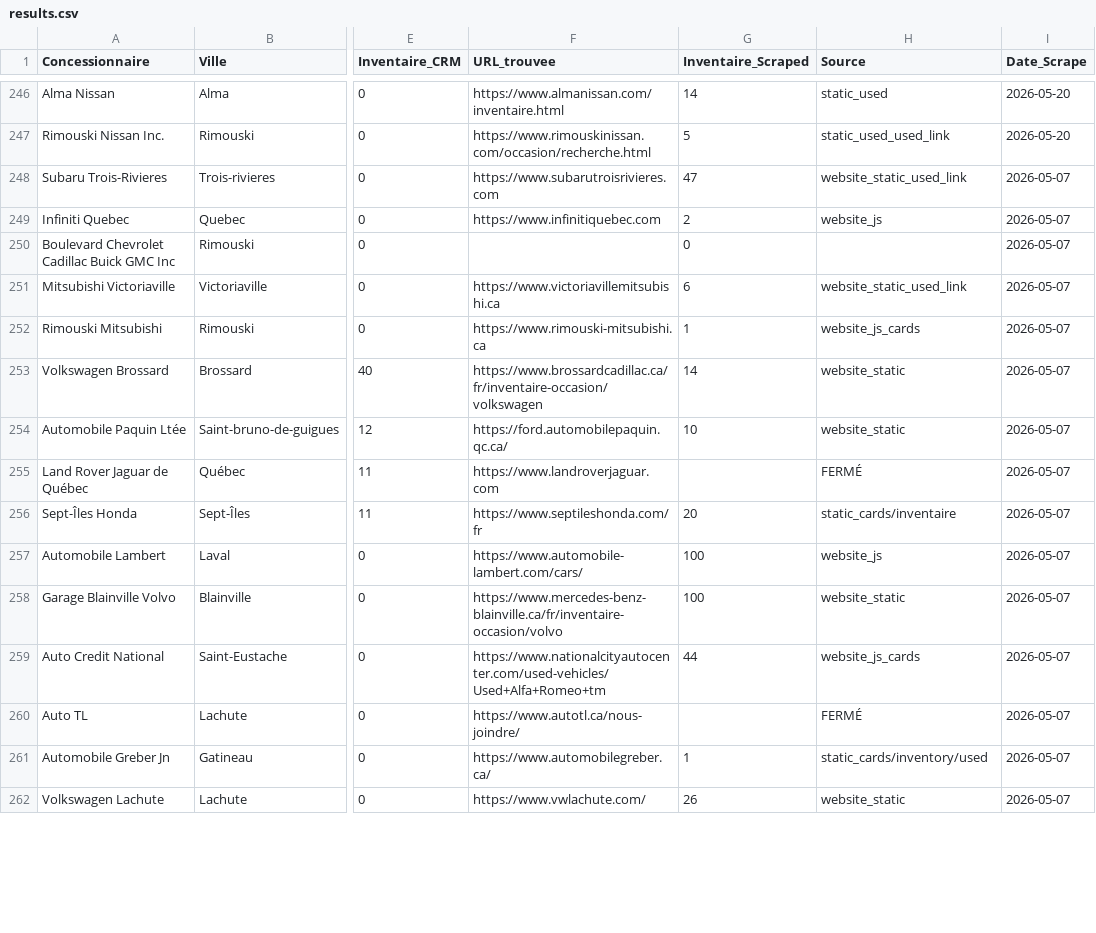
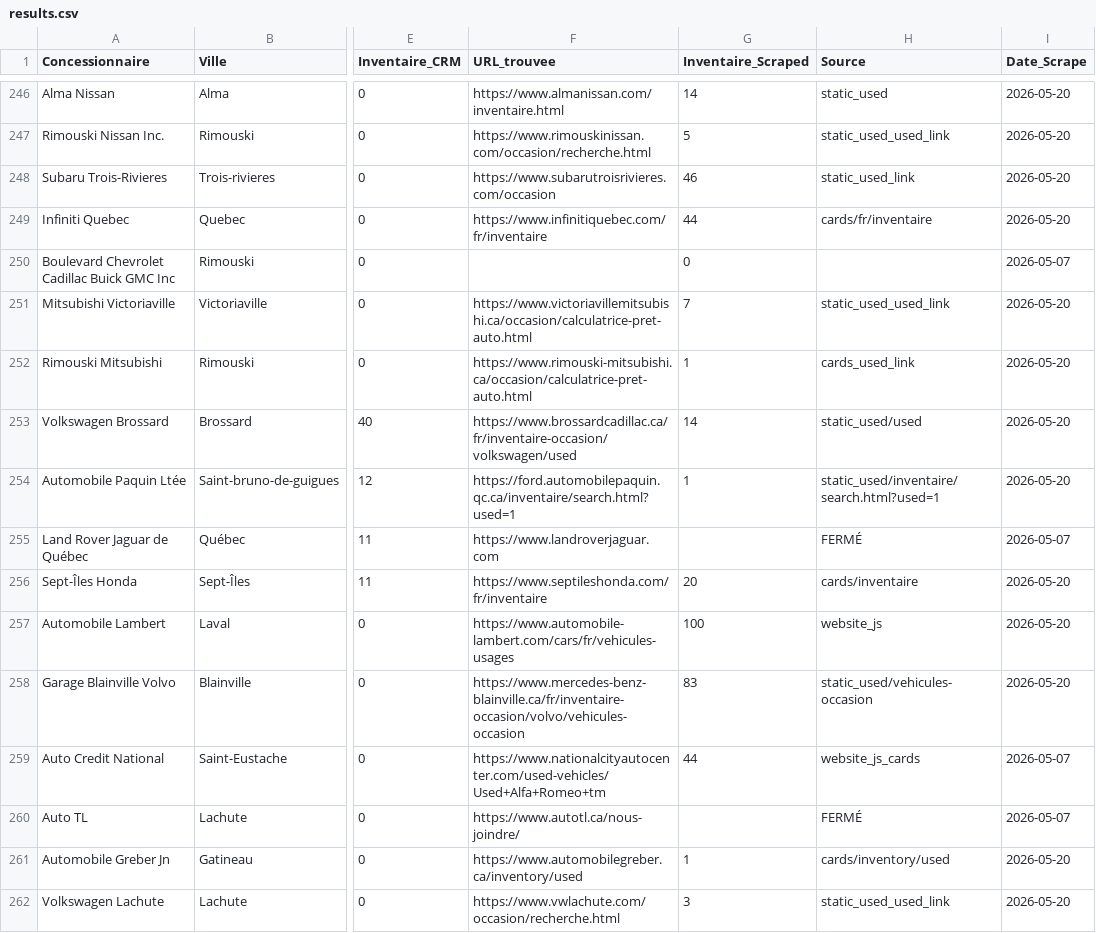
Before and after one commit to Mathv25/inventaire-concessionnaires, a CSV file: output/results.csv, drawn as a sheet; only a part is shown, gaps mark what is left out; the diff covers the shown part only; the diff names each change by its address in the sheet, - before the commit and + after, or states it on an @@ line.

Commit message:
Revalidation auto-save: ~300/368 dealers

```diff
--- a/output/results.csv
+++ b/output/results.csv
-F248 (URL_trouvee): https://www.subarutroisrivieres.com
+F248 (URL_trouvee): https://www.subarutroisrivieres.com/occasion
-G248 (Inventaire_Scraped): 47
+G248 (Inventaire_Scraped): 46
-H248 (Source): website_static_used_link
+H248 (Source): static_used_link
-I248:I249 (Date_Scrape): 2026-05-07
+I248:I249 (Date_Scrape): 2026-05-20
-F249 (URL_trouvee): https://www.infinitiquebec.com
+F249 (URL_trouvee): https://www.infinitiquebec.com/fr/inventaire
-G249 (Inventaire_Scraped): 2
+G249 (Inventaire_Scraped): 44
-H249 (Source): website_js
+H249 (Source): cards/fr/inventaire
-F251 (URL_trouvee): https://www.victoriavillemitsubishi.ca
+F251 (URL_trouvee): https://www.victoriavillemitsubishi.ca/occasion/calculatrice-pret-auto.html
-G251 (Inventaire_Scraped): 6
+G251 (Inventaire_Scraped): 7
-H251 (Source): website_static_used_link
+H251 (Source): static_used_used_link
-I251:I254 (Date_Scrape): 2026-05-07
+I251:I254 (Date_Scrape): 2026-05-20
-F252 (URL_trouvee): https://www.rimouski-mitsubishi.ca
+F252 (URL_trouvee): https://www.rimouski-mitsubishi.ca/occasion/calculatrice-pret-auto.html
-H252 (Source): website_js_cards
+H252 (Source): cards_used_link
-F253 (URL_trouvee): https://www.brossardcadillac.ca/fr/inventaire-occasion/volkswagen
+F253 (URL_trouvee): https://www.brossardcadillac.ca/fr/inventaire-occasion/volkswagen/used
-H253 (Source): website_static
+H253 (Source): static_used/used
-F254 (URL_trouvee): https://ford.automobilepaquin.qc.ca/
+F254 (URL_trouvee): https://ford.automobilepaquin.qc.ca/inventaire/search.html?used=1
-G254 (Inventaire_Scraped): 10
+G254 (Inventaire_Scraped): 1
-H254 (Source): website_static
+H254 (Source): static_used/inventaire/search.html?used=1
-F256 (URL_trouvee): https://www.septileshonda.com/fr
+F256 (URL_trouvee): https://www.septileshonda.com/fr/inventaire
-H256 (Source): static_cards/inventaire
+H256 (Source): cards/inventaire
-I256:I258 (Date_Scrape): 2026-05-07
+I256:I258 (Date_Scrape): 2026-05-20
-F257 (URL_trouvee): https://www.automobile-lambert.com/cars/
+F257 (URL_trouvee): https://www.automobile-lambert.com/cars/fr/vehicules-usages
-F258 (URL_trouvee): https://www.mercedes-benz-blainville.ca/fr/inventaire-occasion/volvo
+F258 (URL_trouvee): https://www.mercedes-benz-blainville.ca/fr/inventaire-occasion/volvo/vehicules-occasion
-G258 (Inventaire_Scraped): 100
+G258 (Inventaire_Scraped): 83
-H258 (Source): website_static
+H258 (Source): static_used/vehicules-occasion
-F261 (URL_trouvee): https://www.automobilegreber.ca/
+F261 (URL_trouvee): https://www.automobilegreber.ca/inventory/used
-H261 (Source): static_cards/inventory/used
+H261 (Source): cards/inventory/used
-I261:I262 (Date_Scrape): 2026-05-07
+I261:I262 (Date_Scrape): 2026-05-20
-F262 (URL_trouvee): https://www.vwlachute.com/
+F262 (URL_trouvee): https://www.vwlachute.com/occasion/recherche.html
-G262 (Inventaire_Scraped): 26
+G262 (Inventaire_Scraped): 3
-H262 (Source): website_static
+H262 (Source): static_used_used_link
```
Also changed, not shown: 144 edited cells elsewhere in this file.
